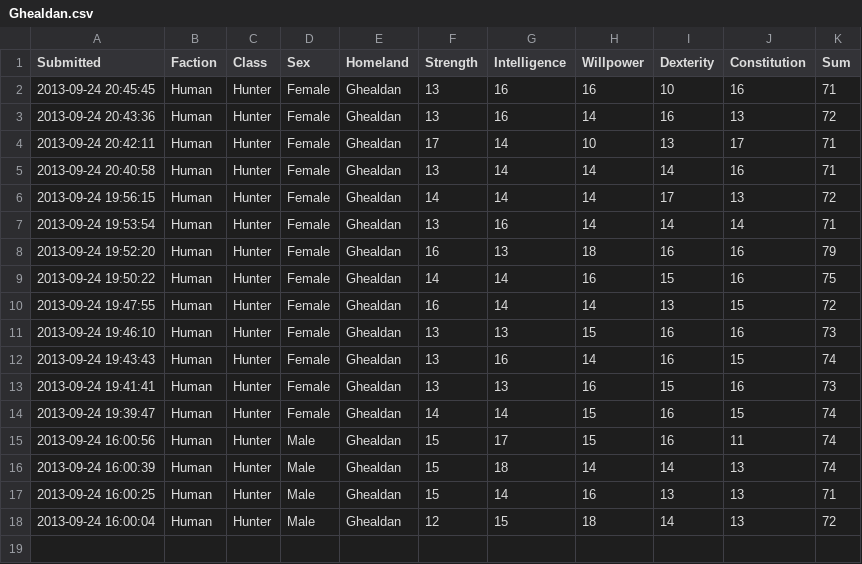
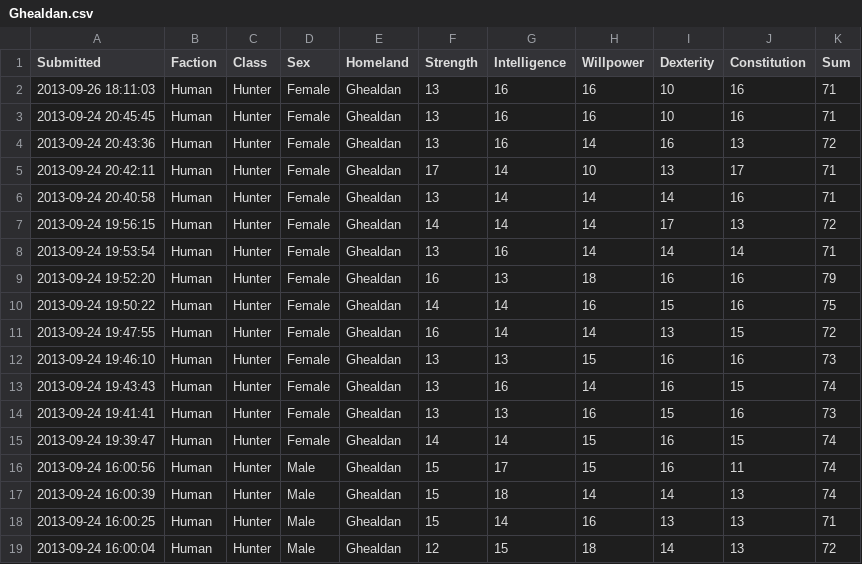
Before and after one commit to rascul/wotmad-stats, a CSV file: csv/Human/Hunter/Ghealdan.csv, drawn as a sheet.

```diff
--- a/csv/Human/Hunter/Ghealdan.csv
+++ b/csv/Human/Hunter/Ghealdan.csv
@@ -1,2 +1,3 @@
 Submitted,Faction,Class,Sex,Homeland,Strength,Intelligence,Willpower,Dexterity,Constitution,Sum
+2013-09-26 18:11:03,Human,Hunter,Female,Ghealdan,13,16,16,10,16,71
 2013-09-24 20:45:45,Human,Hunter,Female,Ghealdan,13,16,16,10,16,71
```
Also changed, not shown: csv/Human/Channeler/Altara.csv, csv/Human/Channeler/Saldaea.csv, 4 other files.
